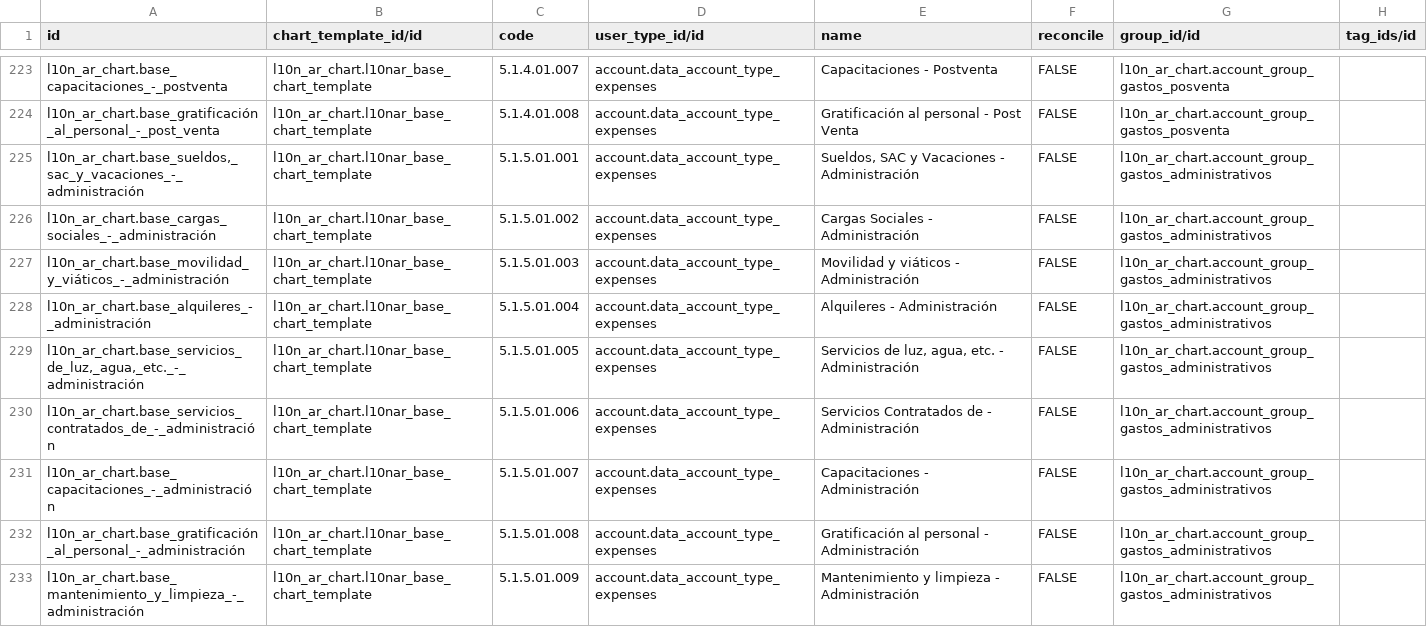
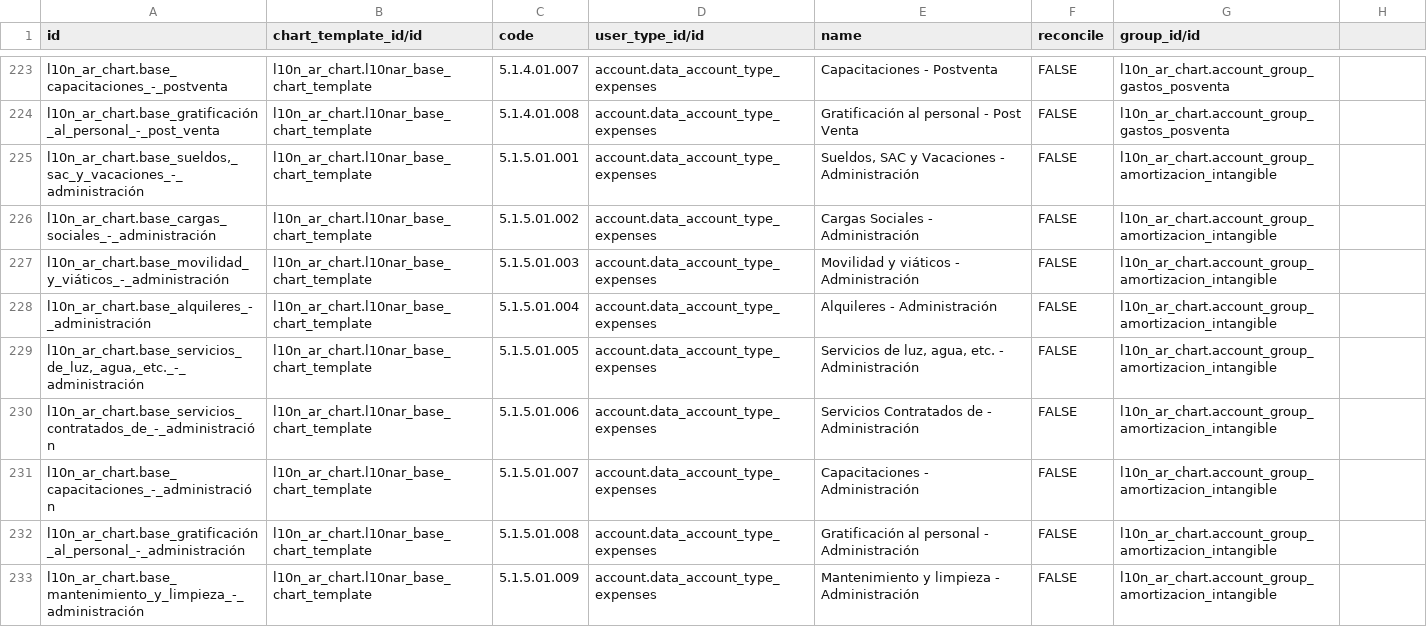
Before and after one commit to fdonadio1979/l10n_ar_chart, a CSV file: data/account.account.template.csv, drawn as a sheet; only a part is shown, gaps mark what is left out; the diff covers the shown part only.

```diff
--- a/data/account.account.template.csv
+++ b/data/account.account.template.csv
@@ -1 +1 @@
-id,chart_template_id/id,code,user_type_id/id,name,reconcile,group_id/id,tag_ids/id
+id,chart_template_id/id,code,user_type_id/id,name,reconcile,group_id/id
@@ -225,9 +225,9 @@ l10n_ar_chart.base_gratificación_al_personal_-_post_venta,l10n_ar_chart.l10nar_
-"l10n_ar_chart.base_sueldos,_sac_y_vacaciones_-_administración",l10n_ar_chart.l10nar_base_chart_template,5.1.5.01.001,account.data_account_type_expenses,"Sueldos, SAC y Vacaciones - Administración",FALSE,l10n_ar_chart.account_group_gastos_administrativos,
-l10n_ar_chart.base_cargas_sociales_-_administración,l10n_ar_chart.l10nar_base_chart_template,5.1.5.01.002,account.data_account_type_expenses,Cargas Sociales - Administración,FALSE,l10n_ar_chart.account_group_gastos_administrativos,
-l10n_ar_chart.base_movilidad_y_viáticos_-_administración,l10n_ar_chart.l10nar_base_chart_template,5.1.5.01.003,account.data_account_type_expenses,Movilidad y viáticos - Administración,FALSE,l10n_ar_chart.account_group_gastos_administrativos,
-l10n_ar_chart.base_alquileres_-_administración,l10n_ar_chart.l10nar_base_chart_template,5.1.5.01.004,account.data_account_type_expenses,Alquileres - Administración,FALSE,l10n_ar_chart.account_group_gastos_administrativos,
-"l10n_ar_chart.base_servicios_de_luz,_agua,_etc._-_administración",l10n_ar_chart.l10nar_base_chart_template,5.1.5.01.005,account.data_account_type_expenses,"Servicios de luz, agua, etc. - Administración",FALSE,l10n_ar_chart.account_group_gastos_administrativos,
-l10n_ar_chart.base_servicios_contratados_de_-_administración,l10n_ar_chart.l10nar_base_chart_template,5.1.5.01.006,account.data_account_type_expenses,Servicios Contratados de - Administración,FALSE,l10n_ar_chart.account_group_gastos_administrativos,
-l10n_ar_chart.base_capacitaciones_-_administración,l10n_ar_chart.l10nar_base_chart_template,5.1.5.01.007,account.data_account_type_expenses,Capacitaciones - Administración,FALSE,l10n_ar_chart.account_group_gastos_administrativos,
-l10n_ar_chart.base_gratificación_al_personal_-_administración,l10n_ar_chart.l10nar_base_chart_template,5.1.5.01.008,account.data_account_type_expenses,Gratificación al personal - Administración,FALSE,l10n_ar_chart.account_group_gastos_administrativos,
-l10n_ar_chart.base_mantenimiento_y_limpieza_-_administración,l10n_ar_chart.l10nar_base_chart_template,5.1.5.01.009,account.data_account_type_expenses,Mantenimiento y limpieza - Administración,FALSE,l10n_ar_chart.account_group_gastos_administrativos,
+"l10n_ar_chart.base_sueldos,_sac_y_vacaciones_-_administración",l10n_ar_chart.l10nar_base_chart_template,5.1.5.01.001,account.data_account_type_expenses,"Sueldos, SAC y Vacaciones - Administración",FALSE,l10n_ar_chart.account_group_amortizacion_intangible
+l10n_ar_chart.base_cargas_sociales_-_administración,l10n_ar_chart.l10nar_base_chart_template,5.1.5.01.002,account.data_account_type_expenses,Cargas Sociales - Administración,FALSE,l10n_ar_chart.account_group_amortizacion_intangible
+l10n_ar_chart.base_movilidad_y_viáticos_-_administración,l10n_ar_chart.l10nar_base_chart_template,5.1.5.01.003,account.data_account_type_expenses,Movilidad y viáticos - Administración,FALSE,l10n_ar_chart.account_group_amortizacion_intangible
+l10n_ar_chart.base_alquileres_-_administración,l10n_ar_chart.l10nar_base_chart_template,5.1.5.01.004,account.data_account_type_expenses,Alquileres - Administración,FALSE,l10n_ar_chart.account_group_amortizacion_intangible
+"l10n_ar_chart.base_servicios_de_luz,_agua,_etc._-_administración",l10n_ar_chart.l10nar_base_chart_template,5.1.5.01.005,account.data_account_type_expenses,"Servicios de luz, agua, etc. - Administración",FALSE,l10n_ar_chart.account_group_amortizacion_intangible
+l10n_ar_chart.base_servicios_contratados_de_-_administración,l10n_ar_chart.l10nar_base_chart_template,5.1.5.01.006,account.data_account_type_expenses,Servicios Contratados de - Administración,FALSE,l10n_ar_chart.account_group_amortizacion_intangible
+l10n_ar_chart.base_capacitaciones_-_administración,l10n_ar_chart.l10nar_base_chart_template,5.1.5.01.007,account.data_account_type_expenses,Capacitaciones - Administración,FALSE,l10n_ar_chart.account_group_amortizacion_intangible
+l10n_ar_chart.base_gratificación_al_personal_-_administración,l10n_ar_chart.l10nar_base_chart_template,5.1.5.01.008,account.data_account_type_expenses,Gratificación al personal - Administración,FALSE,l10n_ar_chart.account_group_amortizacion_intangible
+l10n_ar_chart.base_mantenimiento_y_limpieza_-_administración,l10n_ar_chart.l10nar_base_chart_template,5.1.5.01.009,account.data_account_type_expenses,Mantenimiento y limpieza - Administración,FALSE,l10n_ar_chart.account_group_amortizacion_intangible
```
Also changed, not shown: 105 edited cells elsewhere in this file.
